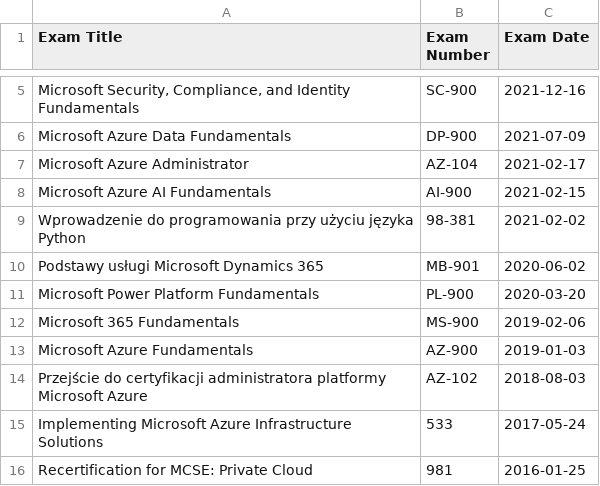
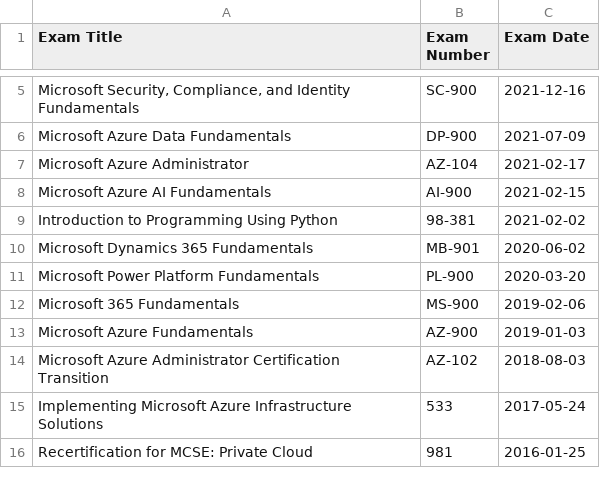
Before and after one commit to weeyin83/exam-timeline, a CSV file: passed_exams.csv, drawn as a sheet; only a part is shown, gaps mark what is left out.

```diff
--- a/passed_exams.csv
+++ b/passed_exams.csv
@@ -8,4 +8,4 @@ Microsoft Azure Administrator,AZ-104,2021-02-17
 Microsoft Azure AI Fundamentals,AI-900,2021-02-15
-Wprowadzenie do programowania przy użyciu języka Python,98-381,2021-02-02
-Podstawy usługi Microsoft Dynamics 365,MB-901,2020-06-02
+Introduction to Programming Using Python,98-381,2021-02-02
+Microsoft Dynamics 365 Fundamentals,MB-901,2020-06-02
 Microsoft Power Platform Fundamentals,PL-900,2020-03-20
@@ -13,3 +13,3 @@ Microsoft 365 Fundamentals,MS-900,2019-02-06
 Microsoft Azure Fundamentals,AZ-900,2019-01-03
-Przejście do certyfikacji administratora platformy Microsoft Azure,AZ-102,2018-08-03
+Microsoft Azure Administrator Certification Transition,AZ-102,2018-08-03
 Implementing Microsoft Azure Infrastructure Solutions,533,2017-05-24
```
